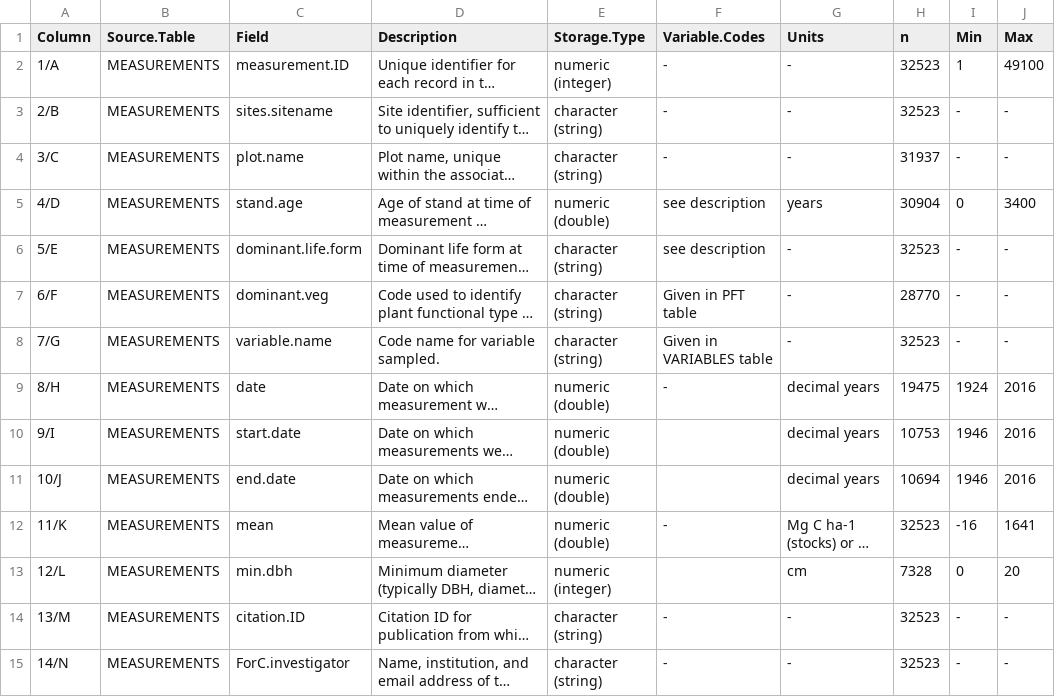
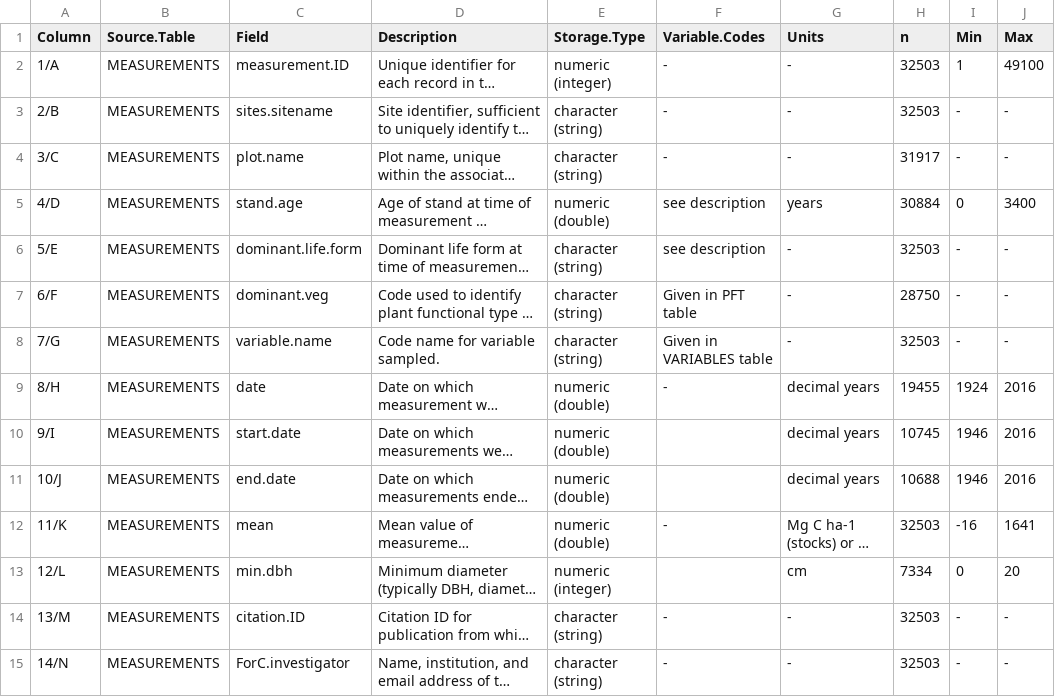
Before and after one commit to forc-db/ForC, a CSV file: ForC_simplified/ForC_simplified_metadata.csv, drawn as a sheet; only a part is shown; long unchanged cells end in …; the diff covers the shown part only; the diff names each change by its address in the sheet, - before the commit and + after, or states it on an @@ line.

Commit message:
update ForC_simplified

```diff
--- a/ForC_simplified/ForC_simplified_metadata.csv
+++ b/ForC_simplified/ForC_simplified_metadata.csv
-H2:H3 (n): 32523
+H2:H3 (n): 32503
-H4 (n): 31937
+H4 (n): 31917
-H5 (n): 30904
+H5 (n): 30884
-H6 (n): 32523
+H6 (n): 32503
-H7 (n): 28770
+H7 (n): 28750
-H8 (n): 32523
+H8 (n): 32503
-H9 (n): 19475
+H9 (n): 19455
-H10 (n): 10753
+H10 (n): 10745
-H11 (n): 10694
+H11 (n): 10688
-H12 (n): 32523
+H12 (n): 32503
-H13 (n): 7328
+H13 (n): 7334
-H14:H15 (n): 32523
+H14:H15 (n): 32503
```
Also changed, not shown: 20 edited cells elsewhere in this file.
